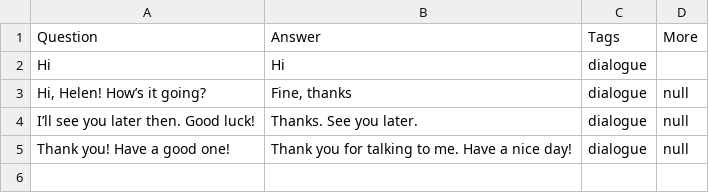
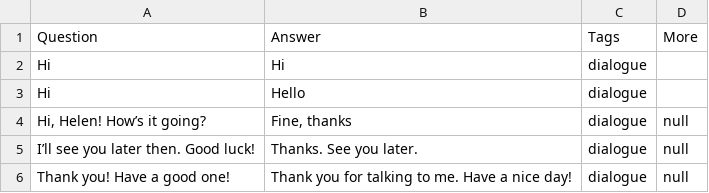
Before and after one commit to creastudio-inc/AskCaro, a CSV file: AskCaro/MachineLearning/Data/MyDataTable.csv, drawn as a sheet.

```diff
--- a/AskCaro/MachineLearning/Data/MyDataTable.csv
+++ b/AskCaro/MachineLearning/Data/MyDataTable.csv
@@ -2,2 +2,3 @@ Question	Answer	Tags	More
 Hi	Hi 	dialogue	
+Hi	Hello 	dialogue	
 Hi, Helen! How’s it going?	Fine, thanks	dialogue	null
```
Also changed, not shown: 8 other files.
